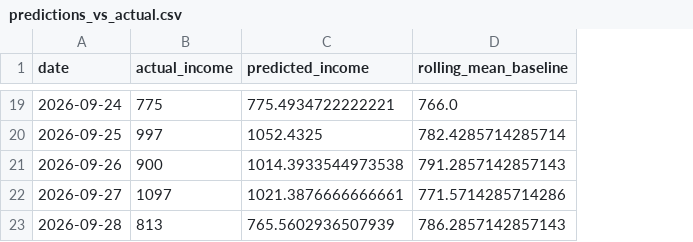
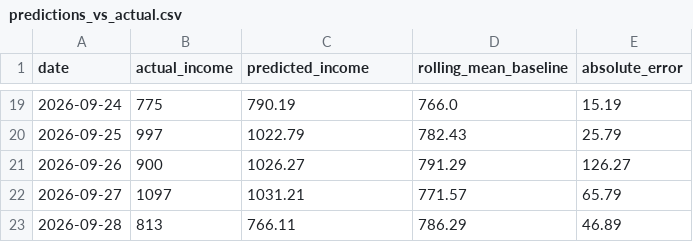
Before and after one commit to bhumika-chaudhari/fairwork-setu, a CSV file: model_codes/02_income_forecasting/evaluation/predictions_vs_actual.csv, drawn as a sheet; only a part is shown, gaps mark what is left out; the diff covers the shown part only; the diff names each change by its address in the sheet, - before the commit and + after, or states it on an @@ line.

```diff
--- a/model_codes/02_income_forecasting/evaluation/predictions_vs_actual.csv
+++ b/model_codes/02_income_forecasting/evaluation/predictions_vs_actual.csv
+column E (absolute_error), rows 19-23: 15.19 | 25.79 | 126.27 | 65.79 | 46.89
-C19 (predicted_income): 775.4934722222221
+C19 (predicted_income): 790.19
-C20 (predicted_income): 1052.4325
+C20 (predicted_income): 1022.79
-D20 (rolling_mean_baseline): 782.4285714285714
+D20 (rolling_mean_baseline): 782.43
-C21 (predicted_income): 1014.3933544973538
+C21 (predicted_income): 1026.27
-D21 (rolling_mean_baseline): 791.2857142857143
+D21 (rolling_mean_baseline): 791.29
-C22 (predicted_income): 1021.3876666666661
+C22 (predicted_income): 1031.21
-D22 (rolling_mean_baseline): 771.5714285714286
+D22 (rolling_mean_baseline): 771.57
-C23 (predicted_income): 765.5602936507939
+C23 (predicted_income): 766.11
-D23 (rolling_mean_baseline): 786.2857142857143
+D23 (rolling_mean_baseline): 786.29
```
Also changed, not shown: 31 edited cells elsewhere in this file, 22 other files.
